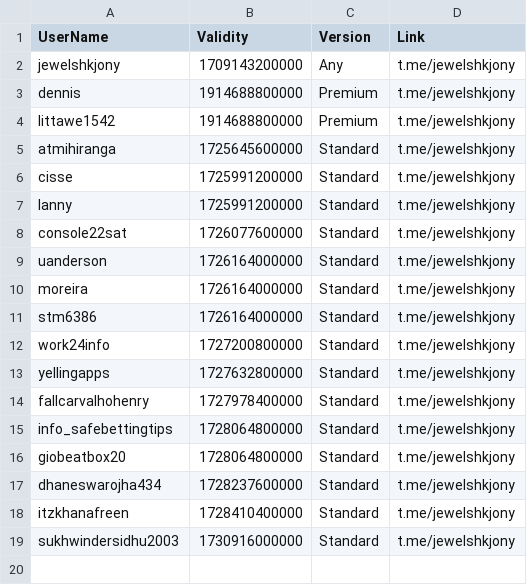
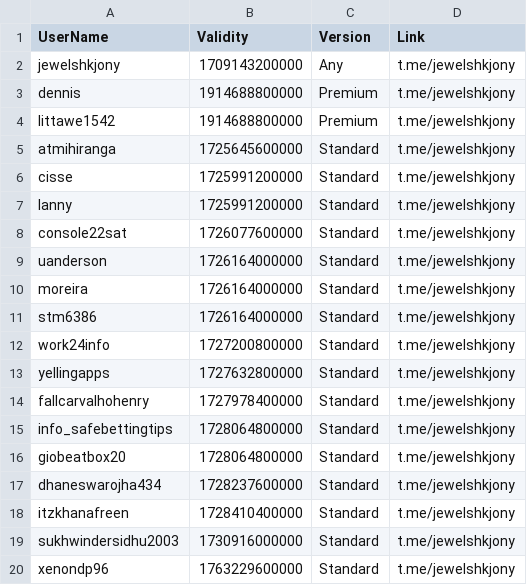
Before and after one commit to jewelshkjony/PublicFolder, a CSV file: GooglePlayBilling.csv, drawn as a sheet; the diff names each change by its address in the sheet, - before the commit and + after, or states it on an @@ line.

Commit message:
Update GooglePlayBilling.csv

```diff
--- a/GooglePlayBilling.csv
+++ b/GooglePlayBilling.csv
+row 20: xenondp96 | 1763229600000 | Standard | t.me/jewelshkjony
```
